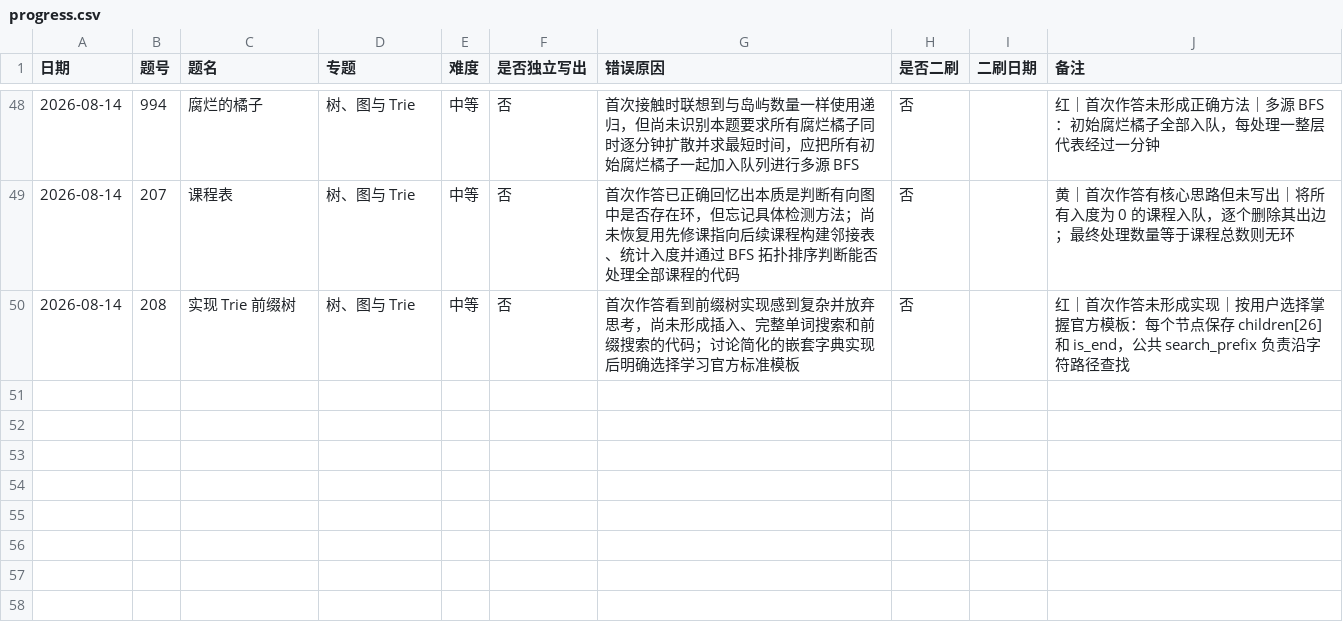
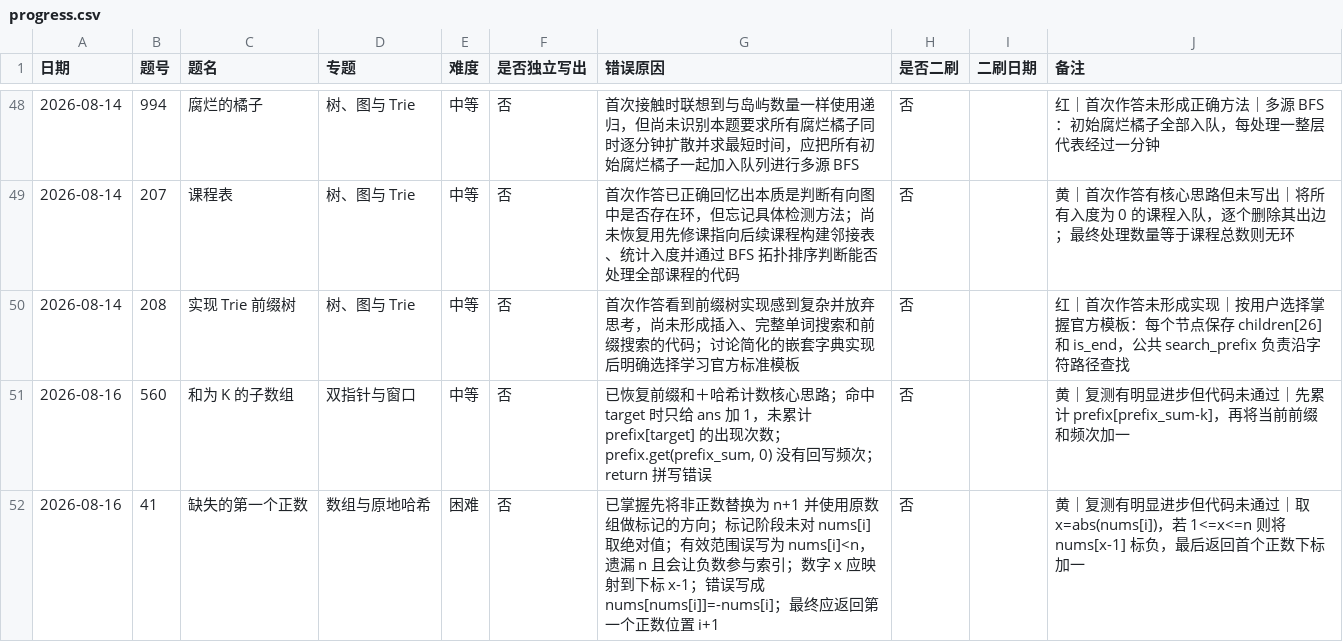
Before and after one commit to JamesLJ2001/find-work, a CSV file: leetcode/progress.csv, drawn as a sheet; only a part is shown, gaps mark what is left out.

Commit message:
记录 560 和 41 复测结果

```diff
--- a/leetcode/progress.csv
+++ b/leetcode/progress.csv
@@ -50 +50,3 @@
 2026-08-14,208,实现 Trie 前缀树,树、图与 Trie,中等,否,首次作答看到前缀树实现感到复杂并放弃思考，尚未形成插入、完整单词搜索和前缀搜索的代码；讨论简化的嵌套字典实现后明确选择学习官方标准模板,否,,红｜首次作答未形成实现｜按用户选择掌握官方模板：每个节点保存 children[26] 和 is_end，公共 search_prefix 负责沿字符路径查找
+2026-08-16,560,和为 K 的子数组,双指针与窗口,中等,否,"已恢复前缀和＋哈希计数核心思路；命中 target 时只给 ans 加 1，未累计 prefix[target] 的出现次数；prefix.get(prefix_sum, 0) 没有回写频次；return 拼写错误",否,,黄｜复测有明显进步但代码未通过｜先累计 prefix[prefix_sum-k]，再将当前前缀和频次加一
+2026-08-16,41,缺失的第一个正数,数组与原地哈希,困难,否,已掌握先将非正数替换为 n+1 并使用原数组做标记的方向；标记阶段未对 nums[i] 取绝对值；有效范围误写为 nums[i]<n，遗漏 n 且会让负数参与索引；数字 x 应映射到下标 x-1；错误写成 nums[nums[i]]=-nums[i]；最终应返回第一个正数位置 i+1,否,,黄｜复测有明显进步但代码未通过｜取 x=abs(nums[i])，若 1<=x<=n 则将 nums[x-1] 标负，最后返回首个正数下标加一
```
